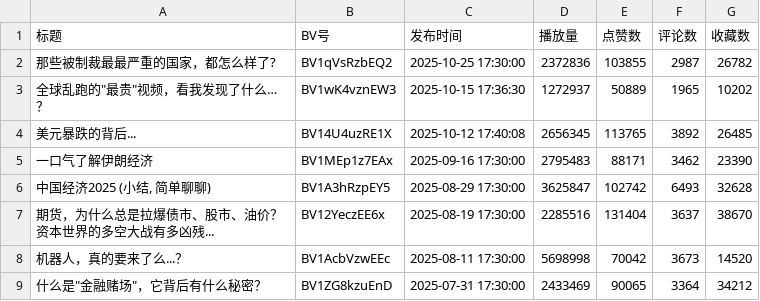
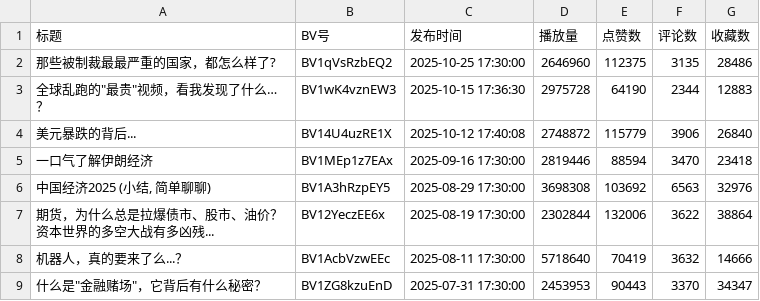
Before and after one commit to crystal-tensor/dididudu, a CSV file: bilibili_up_videos.csv, drawn as a sheet; only a part is shown; the diff covers the shown part only.

```diff
--- a/bilibili_up_videos.csv
+++ b/bilibili_up_videos.csv
@@ -1,9 +1,9 @@
 标题,BV号,发布时间,播放量,点赞数,评论数,收藏数
-那些被制裁最最严重的国家，都怎么样了?,BV1qVsRzbEQ2,2025-10-25 17:30:00,2372836,103855,2987,26782
-"全球乱跑的""最贵""视频，看我发现了什么…？",BV1wK4vznEW3,2025-10-15 17:36:30,1272937,50889,1965,10202
-美元暴跌的背后...,BV14U4uzRE1X,2025-10-12 17:40:08,2656345,113765,3892,26485
-一口气了解伊朗经济,BV1MEp1z7EAx,2025-09-16 17:30:00,2795483,88171,3462,23390
-"中国经济2025 (小结, 简单聊聊)",BV1A3hRzpEY5,2025-08-29 17:30:00,3625847,102742,6493,32628
-期货，为什么总是拉爆债市、股市、油价？ 资本世界的多空大战有多凶残...,BV12YeczEE6x,2025-08-19 17:30:00,2285516,131404,3637,38670
-机器人，真的要来了么...？,BV1AcbVzwEEc,2025-08-11 17:30:00,5698998,70042,3673,14520
-"什么是""金融赌场""，它背后有什么秘密？",BV1ZG8kzuEnD,2025-07-31 17:30:00,2433469,90065,3364,34212
+那些被制裁最最严重的国家，都怎么样了?,BV1qVsRzbEQ2,2025-10-25 17:30:00,2646960,112375,3135,28486
+"全球乱跑的""最贵""视频，看我发现了什么…？",BV1wK4vznEW3,2025-10-15 17:36:30,2975728,64190,2344,12883
+美元暴跌的背后...,BV14U4uzRE1X,2025-10-12 17:40:08,2748872,115779,3906,26840
+一口气了解伊朗经济,BV1MEp1z7EAx,2025-09-16 17:30:00,2819446,88594,3470,23418
+"中国经济2025 (小结, 简单聊聊)",BV1A3hRzpEY5,2025-08-29 17:30:00,3698308,103692,6563,32976
+期货，为什么总是拉爆债市、股市、油价？ 资本世界的多空大战有多凶残...,BV12YeczEE6x,2025-08-19 17:30:00,2302844,132006,3622,38864
+机器人，真的要来了么...？,BV1AcbVzwEEc,2025-08-11 17:30:00,5718640,70419,3632,14666
+"什么是""金融赌场""，它背后有什么秘密？",BV1ZG8kzuEnD,2025-07-31 17:30:00,2453953,90443,3370,34347
```
Also changed, not shown: 80 edited cells elsewhere in this file, 11 other files.
